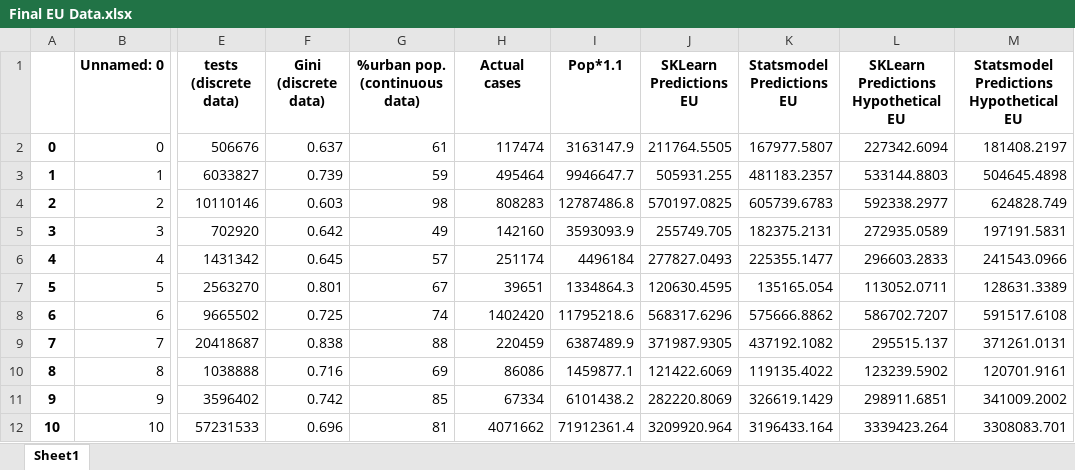
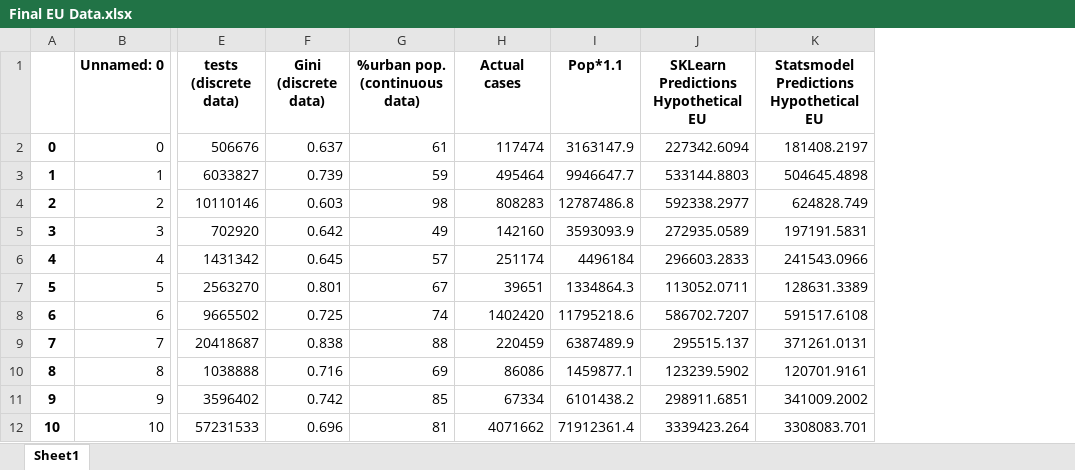
Before and after one commit to MinasMayth/Y2_Big_Data_Project, an Excel workbook: Multilinear Regression/Final Predictions/Final EU Data.xlsx, sheet Sheet1, drawn as a sheet; only a part is shown, gaps mark what is left out; values as stored, in another font and other column widths than the file's, no borders; the diff names each change by its address in the sheet, - before the commit and + after, or states it on an @@ line.

```diff
--- a/Multilinear Regression/Final Predictions/Final EU Data.xlsx (sheet Sheet1)
+++ b/Multilinear Regression/Final Predictions/Final EU Data.xlsx (sheet Sheet1)
-column J (SKLearn Predictions EU), rows 2-12: 211764.5505 | 505931.255 | 570197.0825 | 255749.705 | 277827.0493 | 120630.4595 | 568317.6296 | 371987.9305 | 121422.6069 | 282220.8069 | 3209920.964
-column K (Statsmodel Predictions EU), rows 2-12: 167977.5807 | 481183.2357 | 605739.6783 | 182375.2131 | 225355.1477 | 135165.054 | 575666.8862 | 437192.1082 | 119135.4022 | 326619.1429 | 3196433.164
```
Also changed, not shown: Multilinear Regression/Final Predictions/Final Test Data.xlsx, Multilinear Regression/Final Predictions/Final US Data.xlsx, 13 other files.
